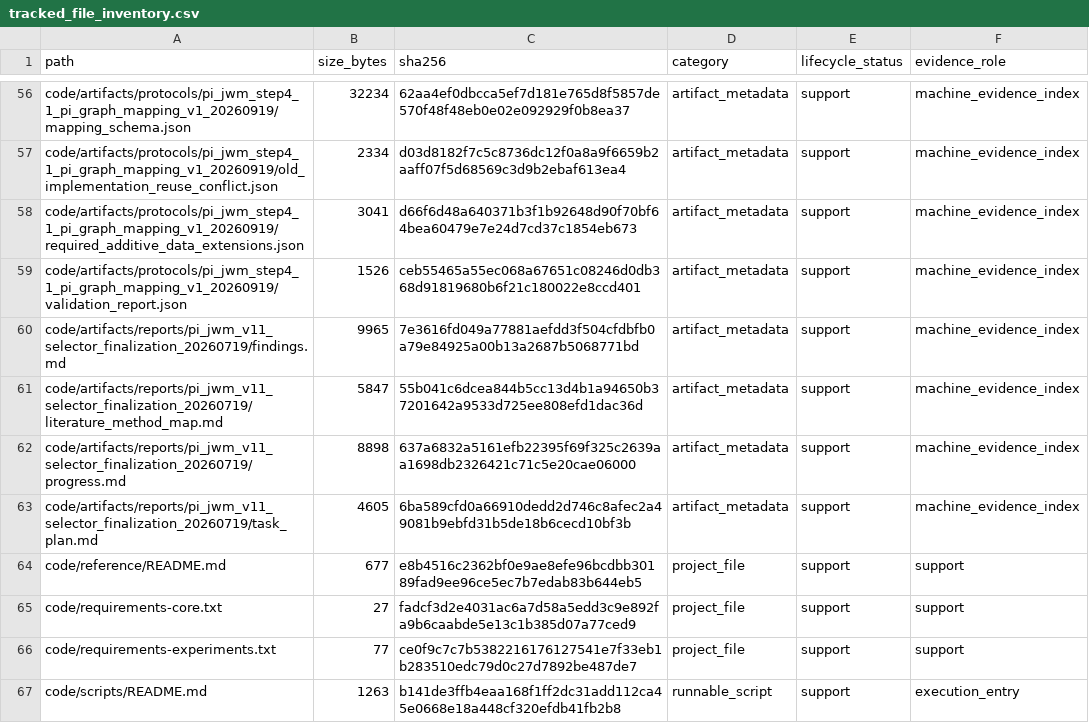
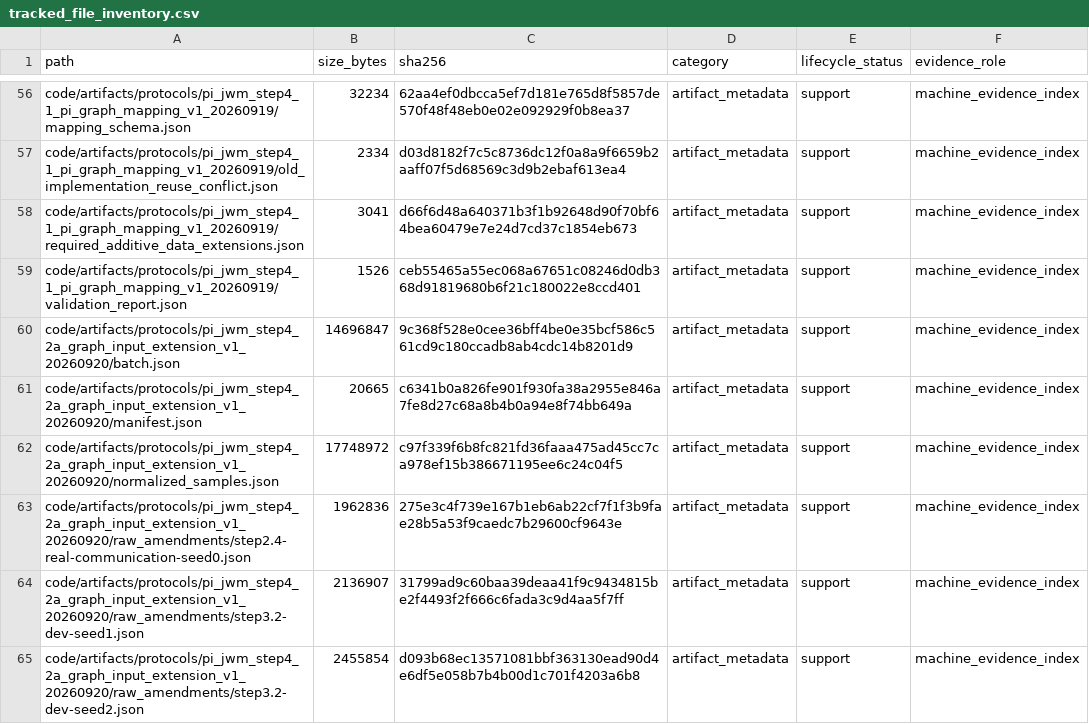
Before and after one commit to yys806/network-state-world-model, a CSV file: docs/registries/generated/tracked_file_inventory.csv, drawn as a sheet; only a part is shown, gaps mark what is left out; the shorter side is filled out with more unchanged rows; the diff covers the shown part only.

Commit message:
feat(pijwm): add step4.2a graph input extension

```diff
--- a/docs/registries/generated/tracked_file_inventory.csv
+++ b/docs/registries/generated/tracked_file_inventory.csv
@@ -59 +59,7 @@ code/artifacts/protocols/pi_jwm_step4_1_pi_graph_mapping_v1_20260919/required_ad
 code/artifacts/protocols/pi_jwm_step4_1_pi_graph_mapping_v1_20260919/validation_report.json,1526,ceb55465a55ec068a67651c08246d0db368d91819680b6f21c180022e8ccd401,artifact_metadata,support,machine_evidence_index
+code/artifacts/protocols/pi_jwm_step4_2a_graph_input_extension_v1_20260920/batch.json,14696847,9c368f528e0cee36bff4be0e35bcf586c561cd9c180ccadb8ab4cdc14b8201d9,artifact_metadata,support,machine_evidence_index
+code/artifacts/protocols/pi_jwm_step4_2a_graph_input_extension_v1_20260920/manifest.json,20665,c6341b0a826fe901f930fa38a2955e846a7fe8d27c68a8b4b0a94e8f74bb649a,artifact_metadata,support,machine_evidence_index
+code/artifacts/protocols/pi_jwm_step4_2a_graph_input_extension_v1_20260920/normalized_samples.json,17748972,c97f339f6b8fc821fd36faaa475ad45cc7ca978ef15b386671195ee6c24c04f5,artifact_metadata,support,machine_evidence_index
+code/artifacts/protocols/pi_jwm_step4_2a_graph_input_extension_v1_20260920/raw_amendments/step2.4-real-communication-seed0.json,1962836,275e3c4f739e167b1eb6ab22cf7f1f3b9fae28b5a53f9caedc7b29600cf9643e,artifact_metadata,support,machine_evidence_index
+code/artifacts/protocols/pi_jwm_step4_2a_graph_input_extension_v1_20260920/raw_amendments/step3.2-dev-seed1.json,2136907,31799ad9c60baa39deaa41f9c9434815be2f4493f2f666c6fada3c9d4aa5f7ff,artifact_metadata,support,machine_evidence_index
+code/artifacts/protocols/pi_jwm_step4_2a_graph_input_extension_v1_20260920/raw_amendments/step3.2-dev-seed2.json,2455854,d093b68ec13571081bbf363130ead90d4e6df5e058b7b4b00d1c701f4203a6b8,artifact_metadata,support,machine_evidence_index
```
Also changed, not shown: 10 added rows and 36 edited cells elsewhere in this file, docs/registries/generated/artifact_catalog.csv, 36 other files.
